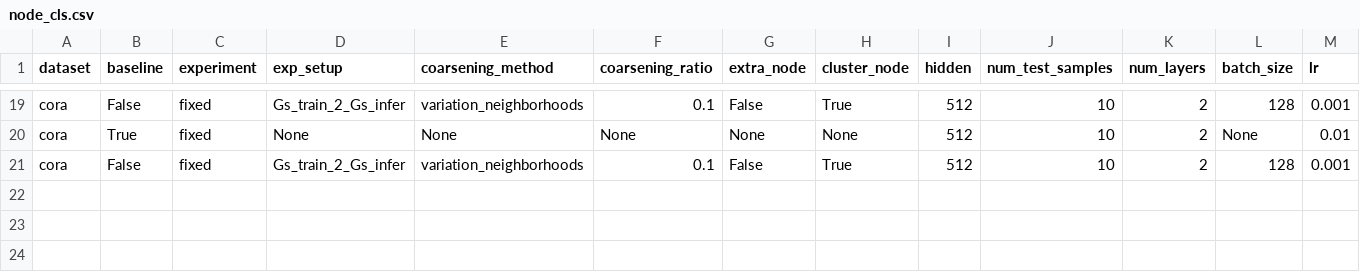
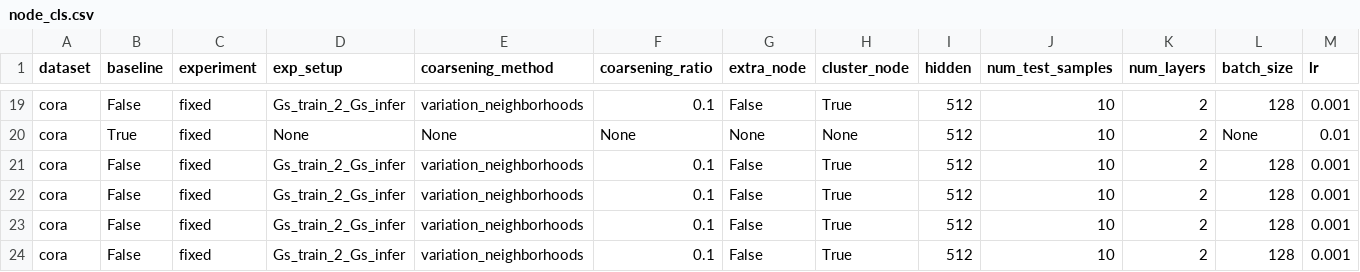
Before and after one commit to Roy-Shubhajit/FIT-GNN, a CSV file: inference_results/node_cls.csv, drawn as a sheet; only a part is shown, gaps mark what is left out; rows hold the shown columns only; the diff names each change by its address in the sheet, - before the commit and + after, or states it on an @@ line.

```diff
--- a/inference_results/node_cls.csv
+++ b/inference_results/node_cls.csv
+row 22: cora | False | fixed | Gs_train_2_Gs_infer | variation_neighborhoods | 0.1 | False | True | 512 | 10 | 2 | 128 | 0.001
+row 23: cora | False | fixed | Gs_train_2_Gs_infer | variation_neighborhoods | 0.1 | False | True | 512 | 10 | 2 | 128 | 0.001
+row 24: cora | False | fixed | Gs_train_2_Gs_infer | variation_neighborhoods | 0.1 | False | True | 512 | 10 | 2 | 128 | 0.001
```
Also changed, not shown: inference_results/graph_cls.csv, inference_results/graph_reg.csv, 24 other files.
